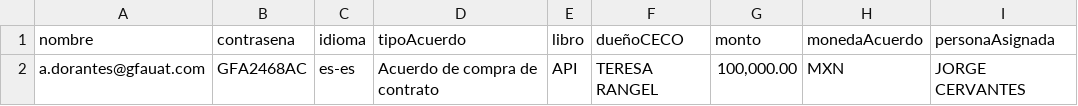
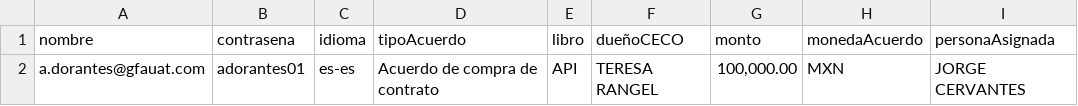
Before and after one commit to leonverde1987/GFA_PO_Compras, a CSV file: configuracion/datos/PO_compras/aprobar_acuerdo_proveedor/dt_25647.csv, drawn as a sheet.

```diff
--- a/configuracion/datos/PO_compras/aprobar_acuerdo_proveedor/dt_25647.csv
+++ b/configuracion/datos/PO_compras/aprobar_acuerdo_proveedor/dt_25647.csv
@@ -1,2 +1,2 @@
 nombre,contrasena,idioma,tipoAcuerdo,libro,dueñoCECO,monto,monedaAcuerdo,personaAsignada
-a.dorantes@gfauat.com,GFA2468AC,es-es,Acuerdo de compra de contrato,API,TERESA RANGEL,"100,000.00",MXN,JORGE CERVANTES
+a.dorantes@gfauat.com,adorantes01,es-es,Acuerdo de compra de contrato,API,TERESA RANGEL,"100,000.00",MXN,JORGE CERVANTES
```
Also changed, not shown: 14 other files.
